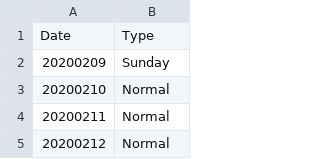
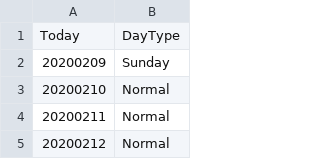
Before and after one commit to rkkreisel/ModelTrader, a CSV file: data/tradingday.csv, drawn as a sheet; only a part is shown.

```diff
--- a/data/tradingday.csv
+++ b/data/tradingday.csv
@@ -1,2 +1,2 @@
-Date,Type
+Today,DayType
 20200209,Sunday
```
Also changed, not shown: data/orders.csv, 4 other files.
